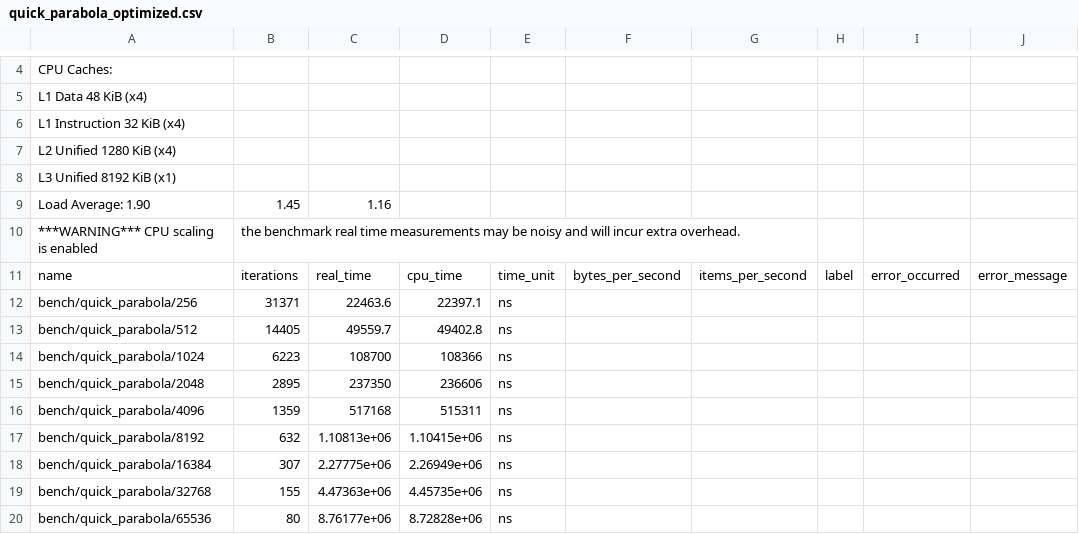
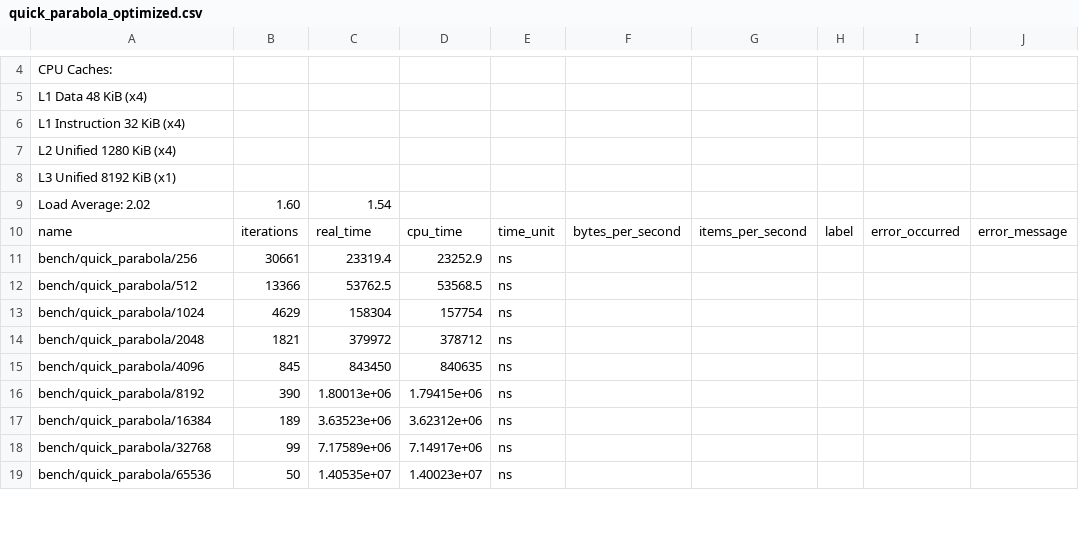
Before and after one commit to Diebbo/assignment-3-computational-geometry, a CSV file: report/data/quick_parabola_optimized.csv, drawn as a sheet; only a part is shown, gaps mark what is left out; the diff covers the shown part only.

Commit message:
new benchmarks

```diff
--- a/report/data/quick_parabola_optimized.csv
+++ b/report/data/quick_parabola_optimized.csv
@@ -8,13 +8,12 @@ CPU Caches:
   L3 Unified 8192 KiB (x1)
-Load Average: 1.90, 1.45, 1.16
-***WARNING*** CPU scaling is enabled, the benchmark real time measurements may be noisy and will incur extra overhead.
+Load Average: 2.02, 1.60, 1.54
 name,iterations,real_time,cpu_time,time_unit,bytes_per_second,items_per_second,label,error_occurred,error_message
-"bench/quick_parabola/256",31371,22463.6,22397.1,ns,,,,,
-"bench/quick_parabola/512",14405,49559.7,49402.8,ns,,,,,
-"bench/quick_parabola/1024",6223,108700,108366,ns,,,,,
-"bench/quick_parabola/2048",2895,237350,236606,ns,,,,,
-"bench/quick_parabola/4096",1359,517168,515311,ns,,,,,
-"bench/quick_parabola/8192",632,1.10813e+06,1.10415e+06,ns,,,,,
-"bench/quick_parabola/16384",307,2.27775e+06,2.26949e+06,ns,,,,,
-"bench/quick_parabola/32768",155,4.47363e+06,4.45735e+06,ns,,,,,
-"bench/quick_parabola/65536",80,8.76177e+06,8.72828e+06,ns,,,,,
+"bench/quick_parabola/256",30661,23319.4,23252.9,ns,,,,,
+"bench/quick_parabola/512",13366,53762.5,53568.5,ns,,,,,
+"bench/quick_parabola/1024",4629,158304,157754,ns,,,,,
+"bench/quick_parabola/2048",1821,379972,378712,ns,,,,,
+"bench/quick_parabola/4096",845,843450,840635,ns,,,,,
+"bench/quick_parabola/8192",390,1.80013e+06,1.79415e+06,ns,,,,,
+"bench/quick_parabola/16384",189,3.63523e+06,3.62312e+06,ns,,,,,
+"bench/quick_parabola/32768",99,7.17589e+06,7.14917e+06,ns,,,,,
+"bench/quick_parabola/65536",50,1.40535e+07,1.40023e+07,ns,,,,,
```
Also changed, not shown: 12 edited cells elsewhere in this file, report/data/marriage_circle_optimized.csv, report/data/marriage_parabola_optimized.csv, 45 other files.
